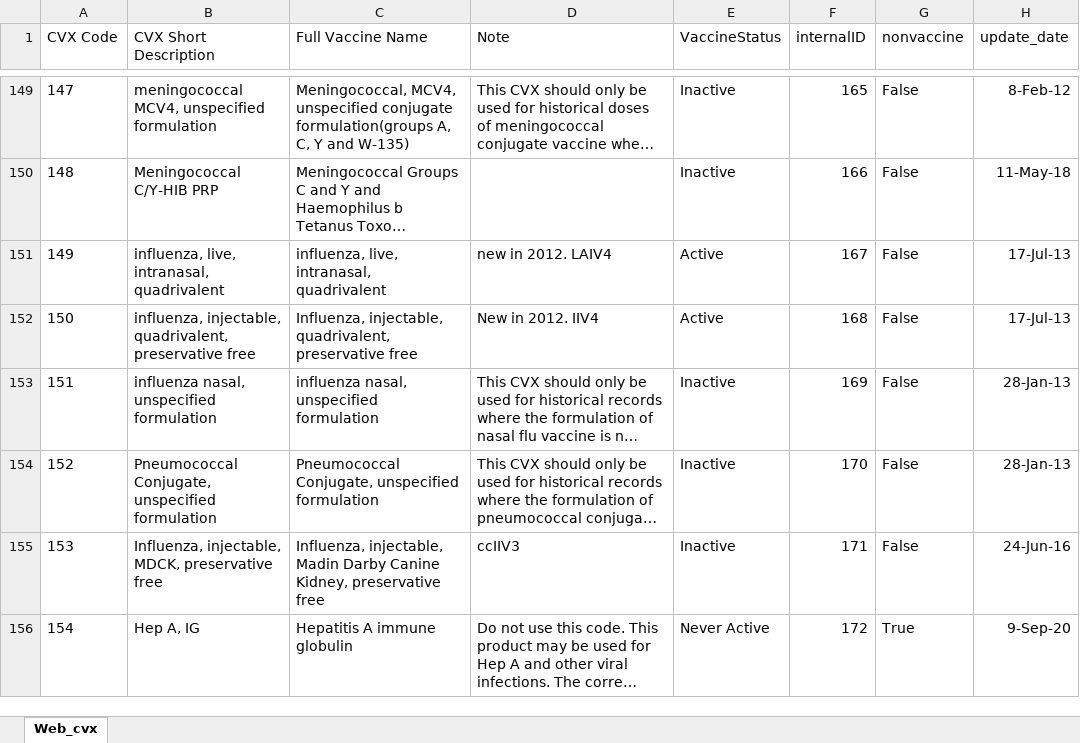
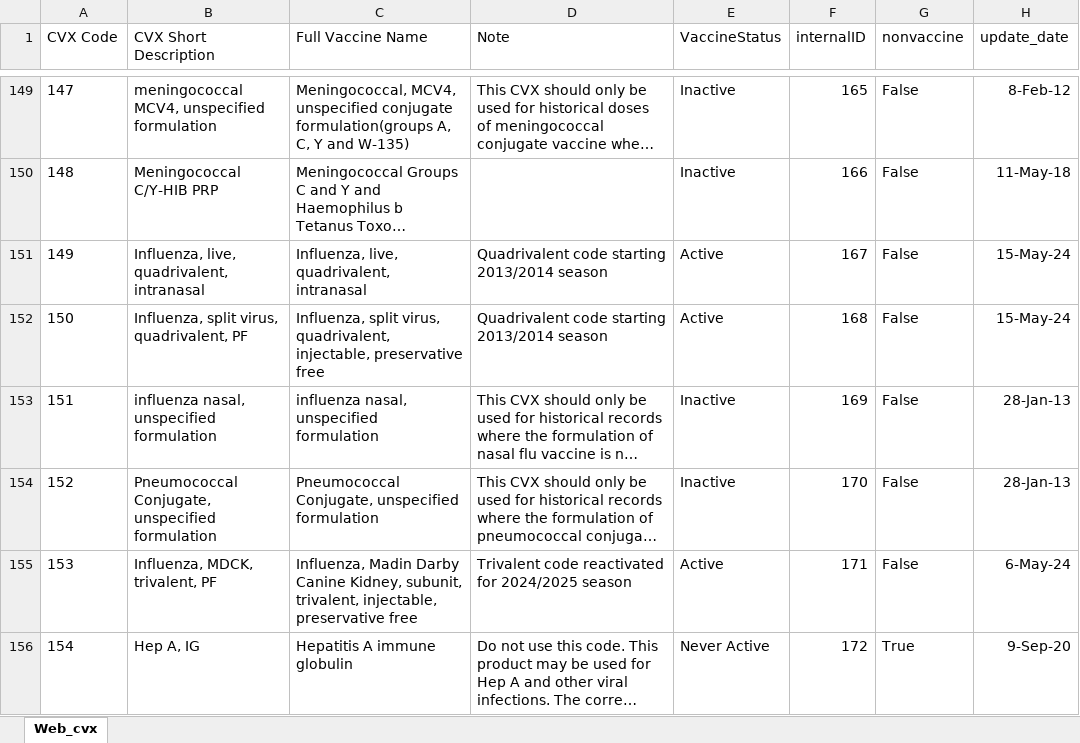
Before and after one commit to usnistgov/fits-webapp, an Excel workbook: cds-tcamt/cds-tcamt-controller/src/main/resources/codeset/web_cvx.xlsx, sheet Web_cvx, drawn as a sheet; only a part is shown, gaps mark what is left out; long unchanged cells end in …; values as stored, in another font and other column widths than the file's, no borders; table styles not drawn; the diff covers the shown part only; the diff names each change by its address in the sheet, - before the commit and + after, or states it on an @@ line.

```diff
--- a/cds-tcamt/cds-tcamt-controller/src/main/resources/codeset/web_cvx.xlsx (sheet Web_cvx)
+++ b/cds-tcamt/cds-tcamt-controller/src/main/resources/codeset/web_cvx.xlsx (sheet Web_cvx)
-B151 (CVX Short Description): influenza, live, intranasal, quadrivalent
+B151 (CVX Short Description): Influenza, live, quadrivalent, intranasal
-C151 (Full Vaccine Name): influenza, live, intranasal, quadrivalent
+C151 (Full Vaccine Name): Influenza, live, quadrivalent, intranasal
-D151 (Note): new in 2012. LAIV4
+D151 (Note): Quadrivalent code starting 2013/2014 season
-H151:H152 (update_date): 17-Jul-13
+H151:H152 (update_date): 15-May-24
-B152 (CVX Short Description): influenza, injectable, quadrivalent, preservative free
+B152 (CVX Short Description): Influenza, split virus, quadrivalent, PF
-C152 (Full Vaccine Name): Influenza, injectable, quadrivalent, preservative free
+C152 (Full Vaccine Name): Influenza, split virus, quadrivalent, injectable, preservative free
-D152 (Note): New in 2012. IIV4
+D152 (Note): Quadrivalent code starting 2013/2014 season
-B155 (CVX Short Description): Influenza, injectable, MDCK, preservative free
+B155 (CVX Short Description): Influenza, MDCK, trivalent, PF
-C155 (Full Vaccine Name): Influenza, injectable, Madin Darby Canine Kidney, preservative free
+C155 (Full Vaccine Name): Influenza, Madin Darby Canine Kidney, subunit, trivalent, injectable, preservative free
-D155 (Note): ccIIV3
+D155 (Note): Trivalent code reactivated for 2024/2025 season
-E155 (VaccineStatus): Inactive
+E155 (VaccineStatus): Active
-H155 (update_date): 24-Jun-16
+H155 (update_date): 6-May-24
```
Also changed, not shown: 6 added rows and 51 edited cells elsewhere in this sheet, cds-tcamt/cds-tcamt-controller/src/main/resources/codeset/web_mvx.xlsx, cds-tcamt/cds-tcamt-controller/src/main/resources/codeset/web_tradename.xlsx, 2 other files.
